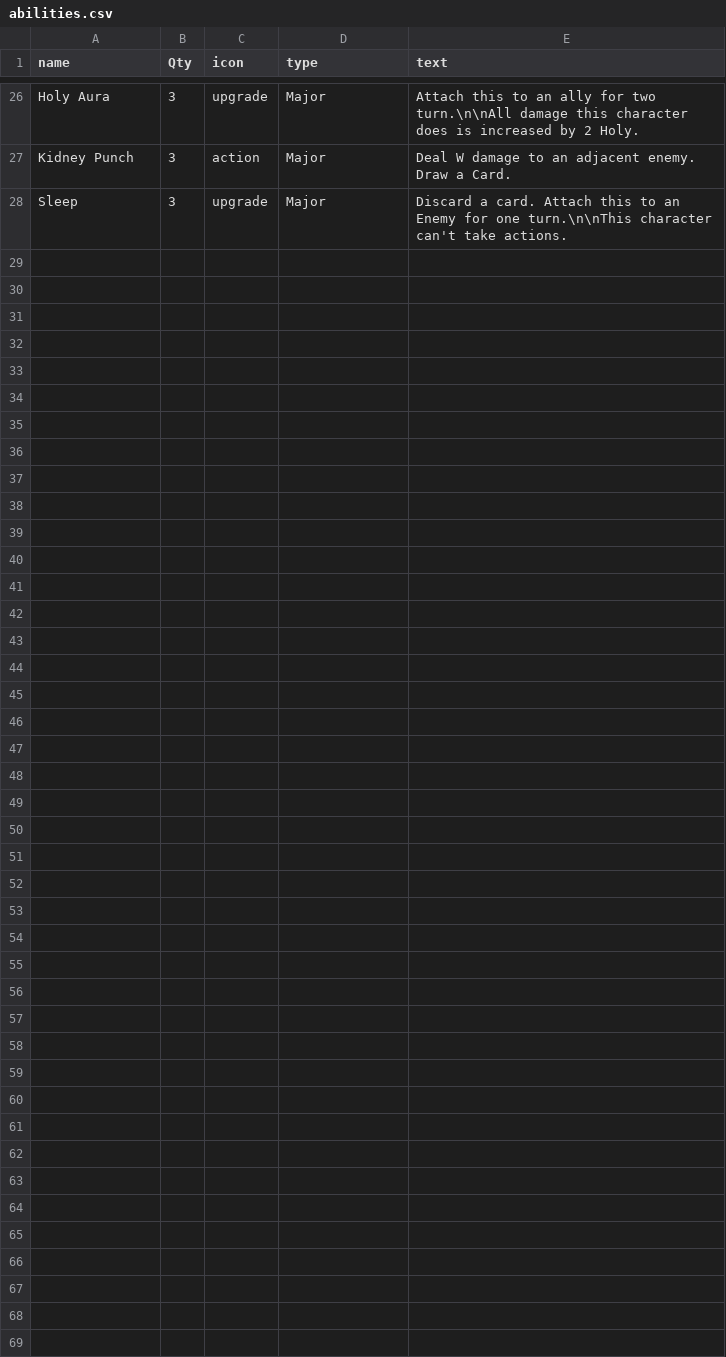
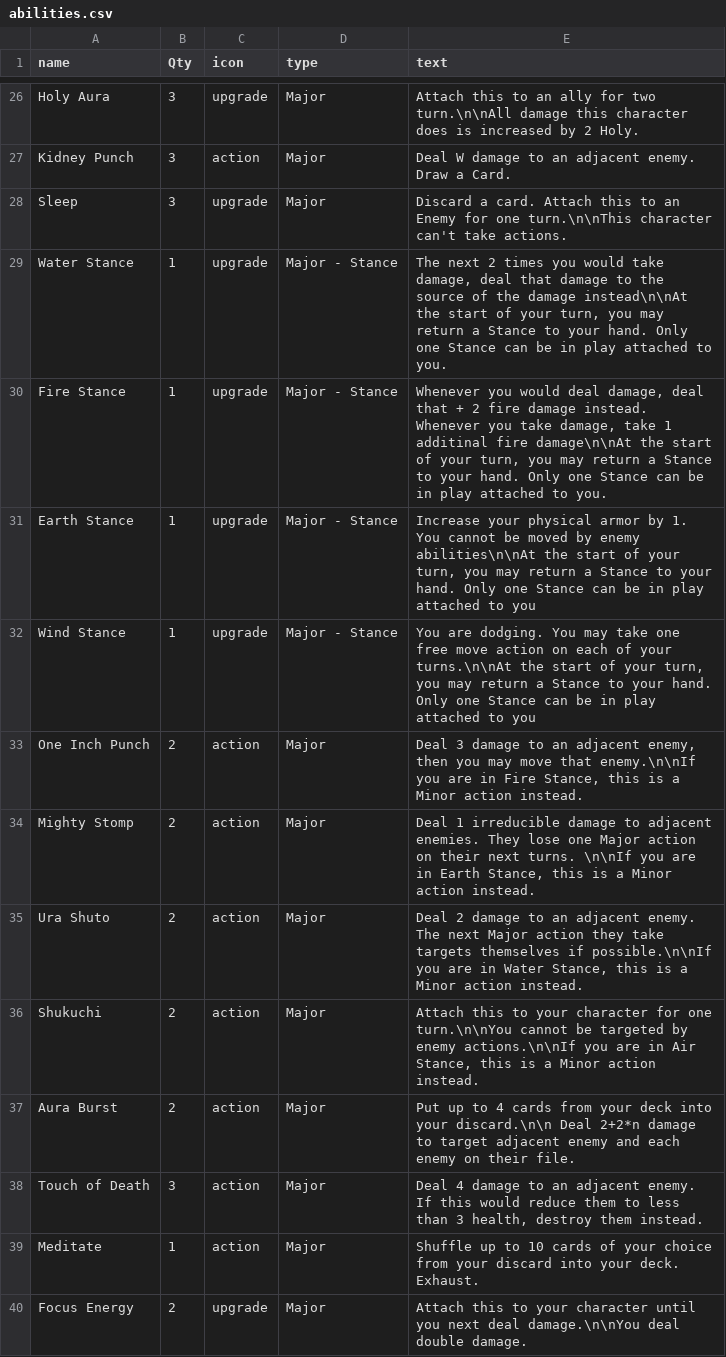
Before and after one commit to LCRPG/lcrpg, a CSV file: squib/cardfiles/abilities.csv, drawn as a sheet; only a part is shown, gaps mark what is left out.

Commit message:
Update abilities.csv

```diff
--- a/squib/cardfiles/abilities.csv
+++ b/squib/cardfiles/abilities.csv
@@ -28 +28,13 @@ Kidney Punch,3,action,Major,Deal W damage to an adjacent enemy. Draw a Card.
 Sleep,3,upgrade,Major,Discard a card. Attach this to an Enemy for one turn.\n\nThis character can't take actions.
+Water Stance,1,upgrade,Major - Stance,"The next 2 times you would take damage, deal that damage to the source of the damage instead\n\nAt the start of your turn, you may return a Stance to your hand. Only one Stance can be in play attached to you."
+Fire Stance,1,upgrade,Major - Stance,"Whenever you would deal damage, deal that + 2 fire damage instead. Whenever you take damage, take 1 additinal fire damage\n\nAt the start of your turn, you may return a Stance to your hand. Only one Stance can be in play attached to you."
+Earth Stance,1,upgrade,Major - Stance,"Increase your physical armor by 1. You cannot be moved by enemy abilities\n\nAt the start of your turn, you may return a Stance to your hand. Only one Stance can be in play attached to you"
+Wind Stance,1,upgrade,Major - Stance,"You are dodging. You may take one free move action on each of your turns.\n\nAt the start of your turn, you may return a Stance to your hand. Only one Stance can be in play attached to you"
+One Inch Punch,2,action,Major,"Deal 3 damage to an adjacent enemy, then you may move that enemy.\n\nIf you are in Fire Stance, this is a Minor action instead."
+Mighty Stomp,2,action,Major,"Deal 1 irreducible damage to adjacent enemies. They lose one Major action on their next turns. \n\nIf you are in Earth Stance, this is a Minor action instead."
+Ura Shuto,2,action,Major,"Deal 2 damage to an adjacent enemy. The next Major action they take targets themselves if possible.\n\nIf you are in Water Stance, this is a Minor action instead."
+Shukuchi,2,action,Major,"Attach this to your character for one turn.\n\nYou cannot be targeted by enemy actions.\n\nIf you are in Air Stance, this is a Minor action instead."
+Aura Burst,2,action,Major,"Put up to 4 cards from your deck into your discard.\n\n Deal 2+2*n damage to target adjacent enemy and each enemy on their file."
+Touch of Death,3,action,Major,"Deal 4 damage to an adjacent enemy. If this would reduce them to less than 3 health, destroy them instead."
+Meditate,1,action,Major,"Shuffle up to 10 cards of your choice from your discard into your deck. Exhaust."
+Focus Energy,2,upgrade,Major,"Attach this to your character until you next deal damage.\n\nYou deal double damage."
```
